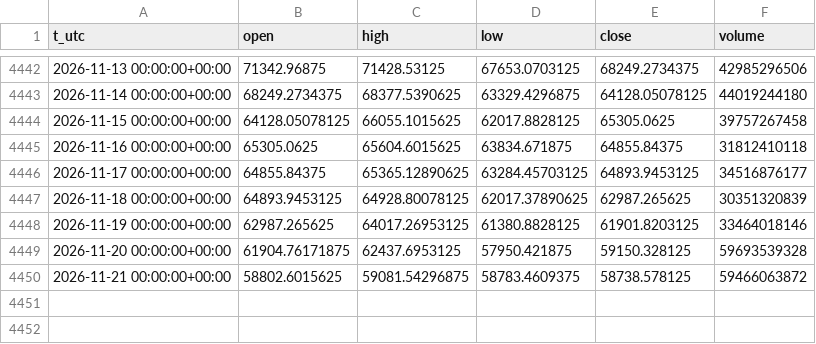
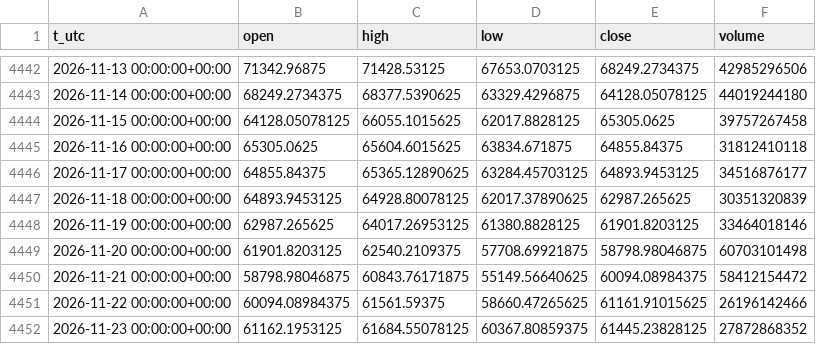
Before and after one commit to egedogann/piyasa-veri, a CSV file: data/d1/BTC_USD.csv, drawn as a sheet; only a part is shown, gaps mark what is left out.

```diff
--- a/data/d1/BTC_USD.csv
+++ b/data/d1/BTC_USD.csv
@@ -4448,3 +4448,5 @@ t_utc,open,high,low,close,volume
 2026-11-19 00:00:00+00:00,62987.265625,64017.26953125,61380.8828125,61901.8203125,33464018146
-2026-11-20 00:00:00+00:00,61904.76171875,62437.6953125,57950.421875,59150.328125,59693539328
-2026-11-21 00:00:00+00:00,58802.6015625,59081.54296875,58783.4609375,58738.578125,59466063872
+2026-11-20 00:00:00+00:00,61901.8203125,62540.2109375,57708.69921875,58798.98046875,60703101498
+2026-11-21 00:00:00+00:00,58798.98046875,60843.76171875,55149.56640625,60094.08984375,58412154472
+2026-11-22 00:00:00+00:00,60094.08984375,61561.59375,58660.47265625,61161.91015625,26196142466
+2026-11-23 00:00:00+00:00,61162.1953125,61684.55078125,60367.80859375,61445.23828125,27872868352
```
Also changed, not shown: data/d1/EURUSD_X.csv, data/d1/HG_F.csv, 21 other files.
